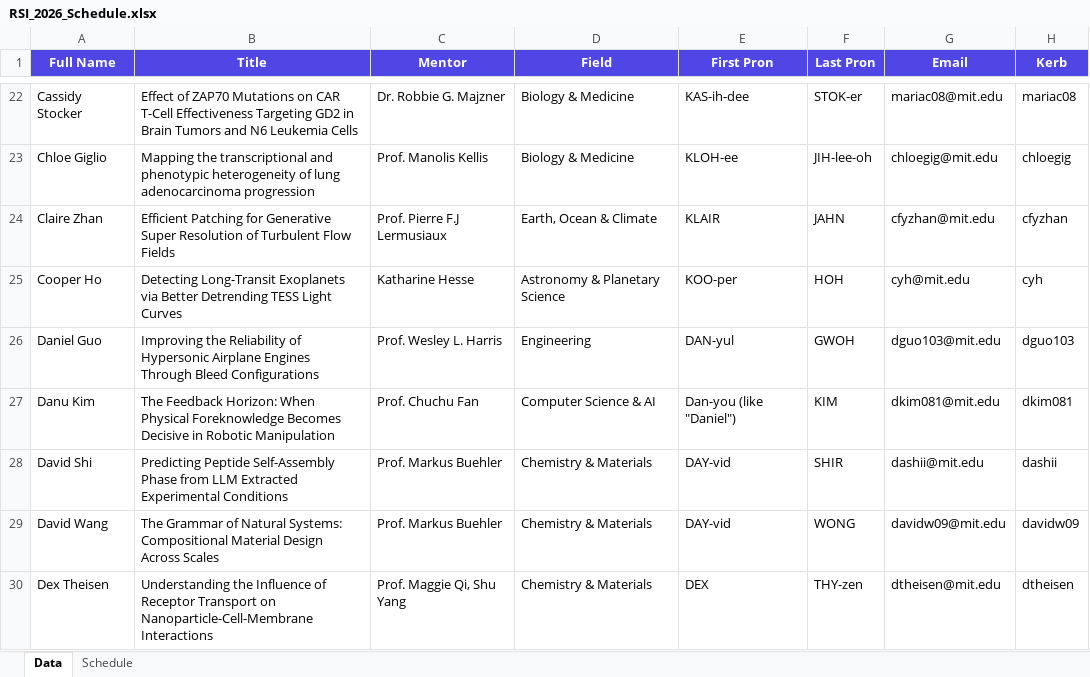
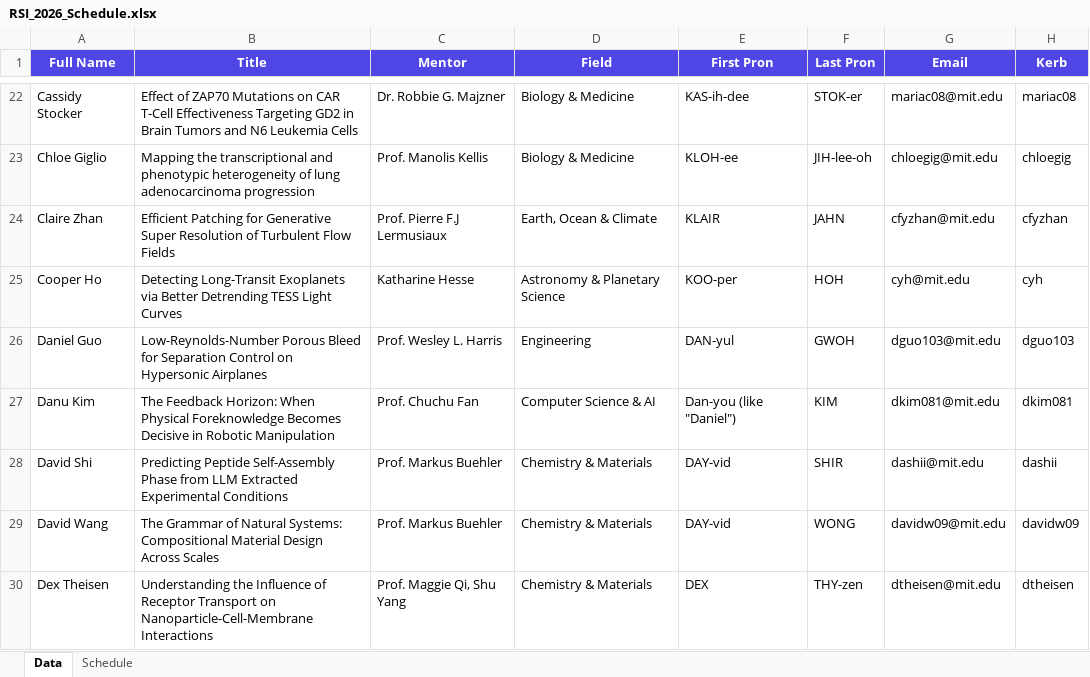
Before and after one commit to rsisymposium/rsi2026symposium, an Excel workbook: RSI_2026_Schedule.xlsx, sheet Data, drawn as a sheet; only a part is shown, gaps mark what is left out; values as stored, in another font and other column widths than the file's, no borders; the diff covers the shown part only; the diff names each change by its address in the sheet, - before the commit and + after, or states it on an @@ line.

```diff
--- a/RSI_2026_Schedule.xlsx (sheet Data)
+++ b/RSI_2026_Schedule.xlsx (sheet Data)
-B26 (Title): Improving the Reliability of Hypersonic Airplane Engines Through Bleed Configurations
+B26 (Title): Low-Reynolds-Number Porous Bleed for Separation Control on Hypersonic Airplanes
```
Also changed, not shown: 5 edited cells elsewhere in this sheet, sheet Schedule, 1 other file.
